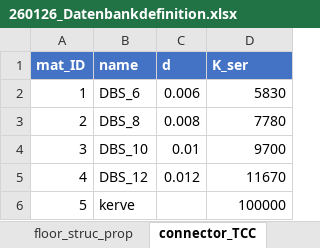
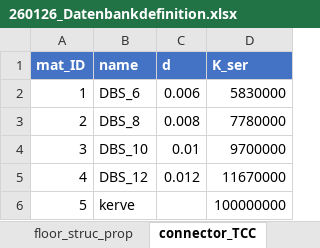
Before and after one commit to gat-dse/SDSD_Bieg, an Excel workbook: Database/260126_Datenbankdefinition.xlsx, sheet connector_TCC, drawn as a sheet; values as stored, in another font and other column widths than the file's, no borders; table styles not drawn; the diff names each change by its address in the sheet, - before the commit and + after, or states it on an @@ line.

```diff
--- a/Database/260126_Datenbankdefinition.xlsx (sheet connector_TCC)
+++ b/Database/260126_Datenbankdefinition.xlsx (sheet connector_TCC)
-D2 (K_ser): 5830
+D2 (K_ser): 5830000
-D3 (K_ser): 7780
+D3 (K_ser): 7780000
-D4 (K_ser): 9700
+D4 (K_ser): 9700000
-D5 (K_ser): 11670
+D5 (K_ser): 11670000
-D6 (K_ser): 100000
+D6 (K_ser): 100000000
```
Also changed, not shown: sheet products, 6 other files.
